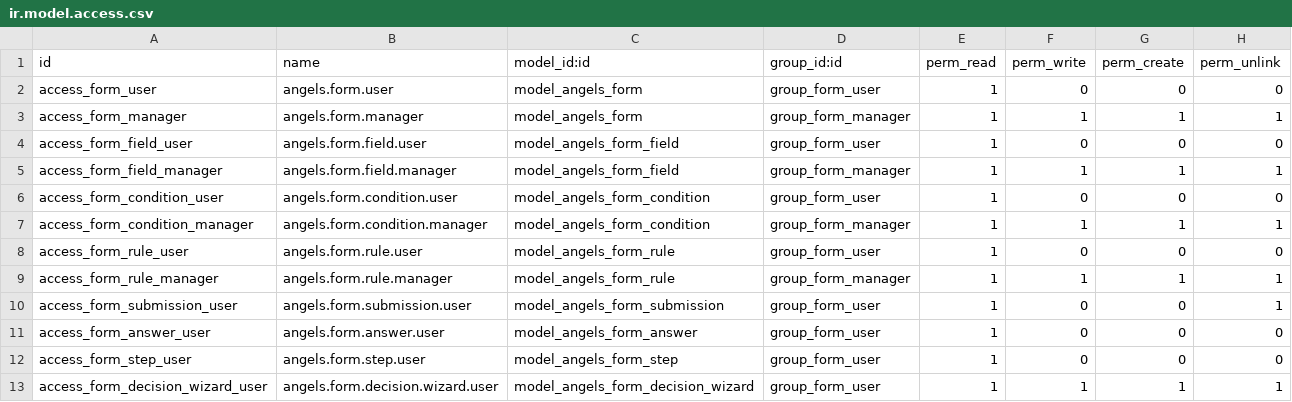
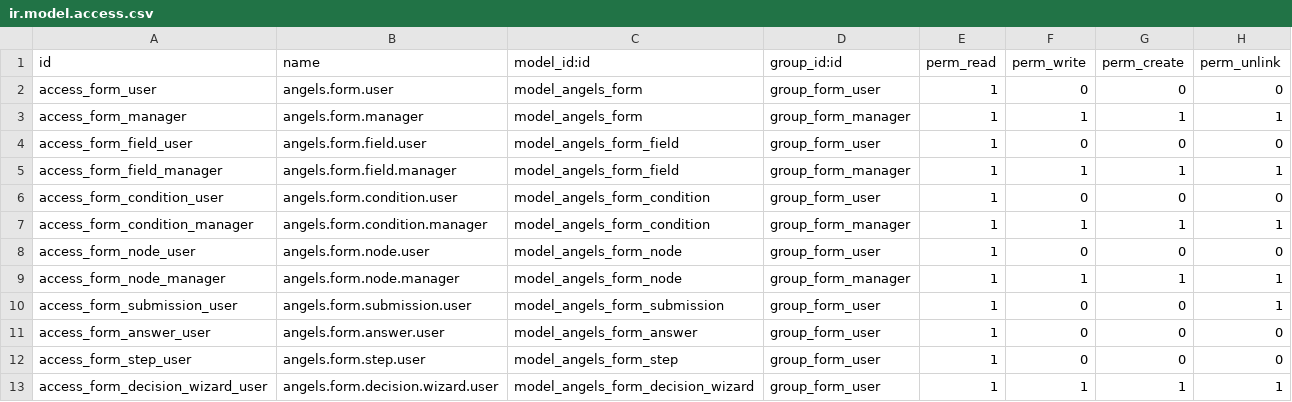
Before and after one commit to angels57/angels_apps, a CSV file: angels_forms/security/ir.model.access.csv, drawn as a sheet.

```diff
--- a/angels_forms/security/ir.model.access.csv
+++ b/angels_forms/security/ir.model.access.csv
@@ -7,4 +7,4 @@ access_form_condition_user,angels.form.condition.user,model_angels_form_conditio
 access_form_condition_manager,angels.form.condition.manager,model_angels_form_condition,group_form_manager,1,1,1,1
-access_form_rule_user,angels.form.rule.user,model_angels_form_rule,group_form_user,1,0,0,0
-access_form_rule_manager,angels.form.rule.manager,model_angels_form_rule,group_form_manager,1,1,1,1
+access_form_node_user,angels.form.node.user,model_angels_form_node,group_form_user,1,0,0,0
+access_form_node_manager,angels.form.node.manager,model_angels_form_node,group_form_manager,1,1,1,1
 access_form_submission_user,angels.form.submission.user,model_angels_form_submission,group_form_user,1,0,0,1
```
Also changed, not shown: 34 other files.
